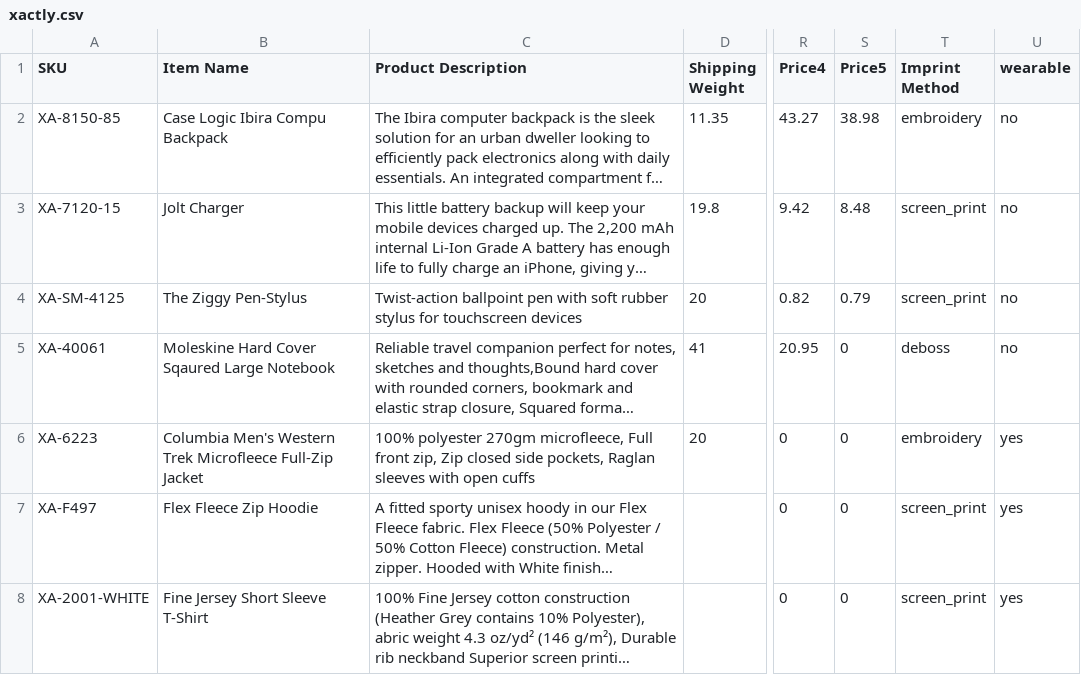
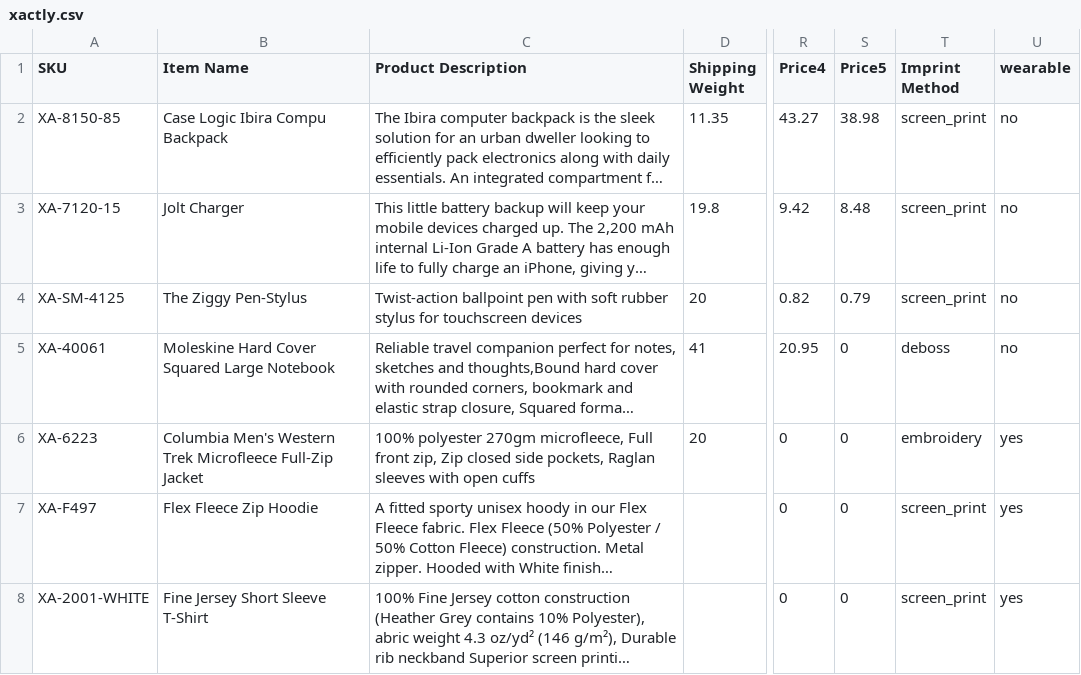
Before and after one commit to PromoExchange/batman, a CSV file: db/company_store_data/xactly.csv, drawn as a sheet; only a part is shown, gaps mark what is left out; long unchanged cells end in …; the diff names each change by its address in the sheet, - before the commit and + after, or states it on an @@ line.

Commit message:
XActly prebids

```diff
--- a/db/company_store_data/xactly.csv
+++ b/db/company_store_data/xactly.csv
-T2 (Imprint Method): embroidery
+T2 (Imprint Method): screen_print
-B5 (Item Name): Moleskine Hard Cover Sqaured Large Notebook
+B5 (Item Name): Moleskine Hard Cover Squared Large Notebook
```
Also changed, not shown: 5 other files.
